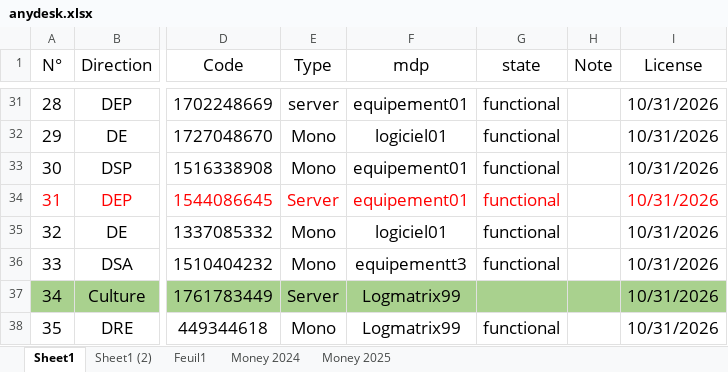
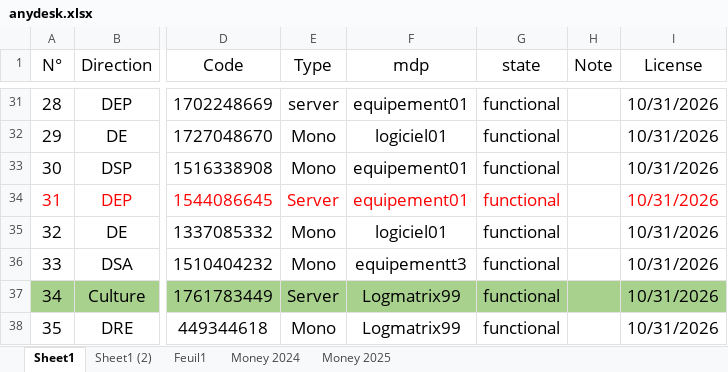
Before and after one commit to iatarien/LGCE, an Excel workbook: anydesk.xlsx, sheet Sheet1, drawn as a sheet; only a part is shown, gaps mark what is left out; values as stored, in another font and other column widths than the file's, no borders; the diff names each change by its address in the sheet, - before the commit and + after, or states it on an @@ line.

```diff
--- a/anydesk.xlsx (sheet Sheet1)
+++ b/anydesk.xlsx (sheet Sheet1)
-G37 (state): (empty)
+G37 (state): functional
```
Also changed, not shown: 2 other files.
